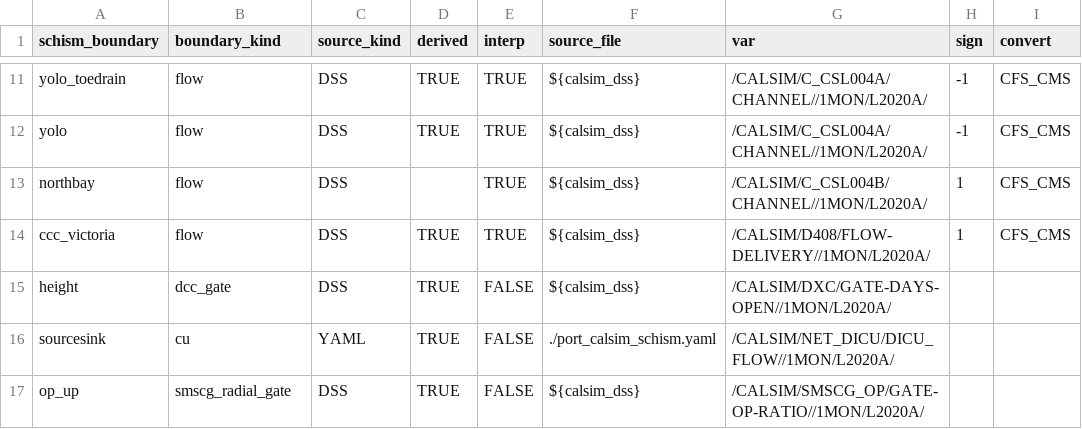
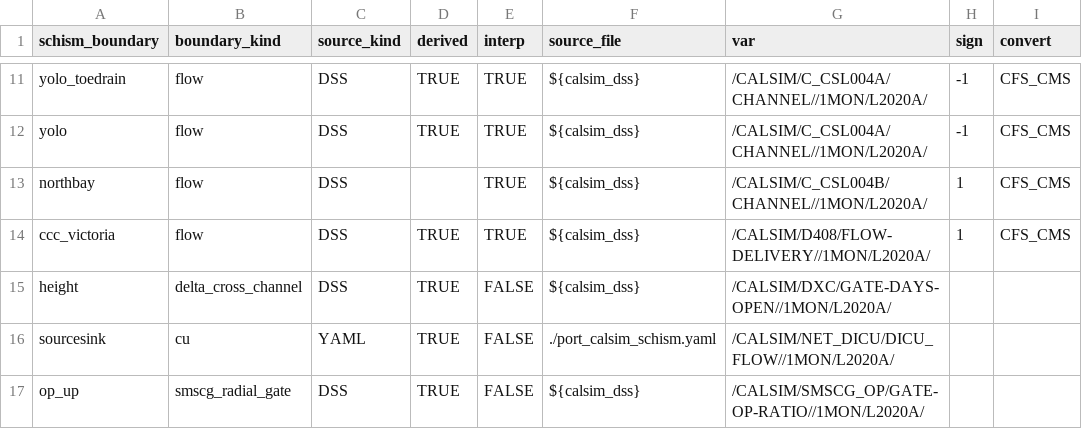
Before and after one commit to CADWRDeltaModeling/BayDeltaSCHISM, a CSV file: examples/port_boundary/from_CalSim/port_boundary_map_calsim_schism.csv, drawn as a sheet; only a part is shown, gaps mark what is left out; the diff names each change by its address in the sheet, - before the commit and + after, or states it on an @@ line.

Commit message:
update from_calsim port_boundary to be self-contained

```diff
--- a/examples/port_boundary/from_CalSim/port_boundary_map_calsim_schism.csv
+++ b/examples/port_boundary/from_CalSim/port_boundary_map_calsim_schism.csv
-B15 (boundary_kind): dcc_gate
+B15 (boundary_kind): delta_cross_channel
```
Also changed, not shown: 4 other files.
